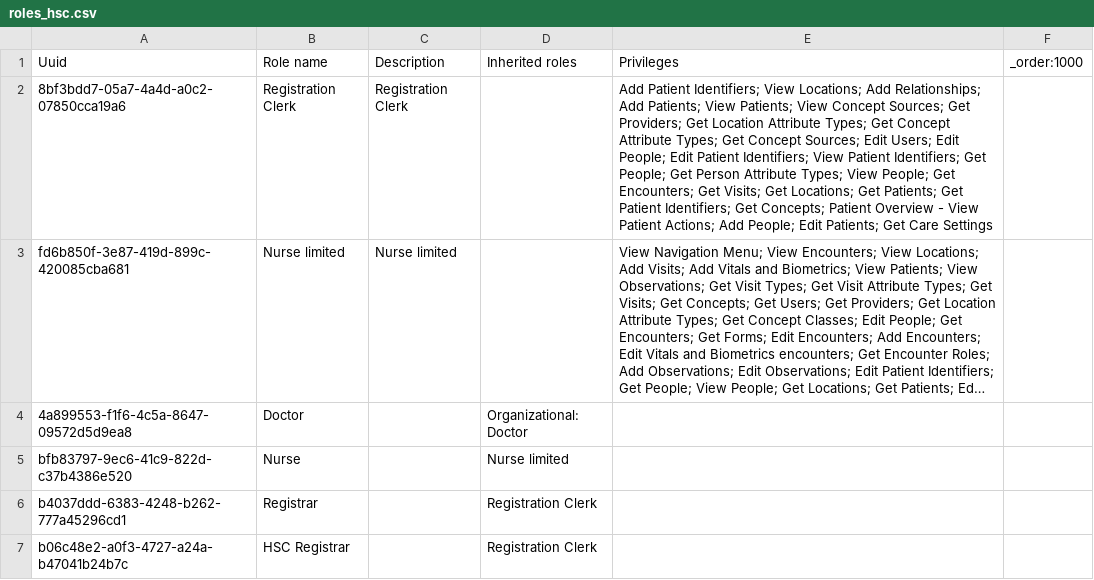
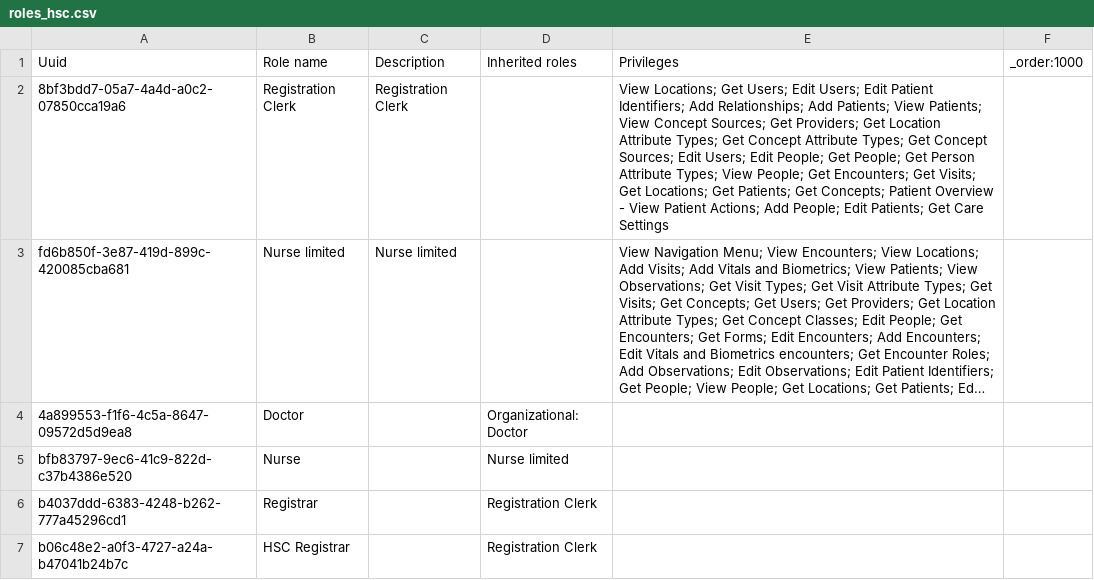
Before and after one commit to CRUDEM/ozone-hsc, a CSV file: configs/openmrs/initializer_config/roles/roles_hsc.csv, drawn as a sheet; long unchanged cells end in …; the diff names each change by its address in the sheet, - before the commit and + after, or states it on an @@ line.

Commit message:
HSC-494: Update the Registrar privileges

```diff
--- a/configs/openmrs/initializer_config/roles/roles_hsc.csv
+++ b/configs/openmrs/initializer_config/roles/roles_hsc.csv
-E2 (Privileges): Add Patient Identifiers; View Locations; Add Relationships; Add Patients; View Patients; View Concept Sources; Get Providers; Get Location Attribute Types; Get Concept Attribute Types; Get Concept Sources; Edit Users; Edit People; Edit Patient Identifiers; View Patient Identifiers; Get People; Get Person Attribute Types; View People; Get Encounters; Get Visits; Get Locations; Get Patients; Get Patient Identifiers; Get Concepts;…
+E2 (Privileges): View Locations; Get Users; Edit Users; Edit Patient Identifiers; Add Relationships; Add Patients; View Patients; View Concept Sources; Get Providers; Get Location Attribute Types; Get Concept Attribute Types; Get Concept Sources; Edit Users; Edit People; Get People; Get Person Attribute Types; View People; Get Encounters; Get Visits; Get Locations; Get Patients; Get Concepts;…
```
